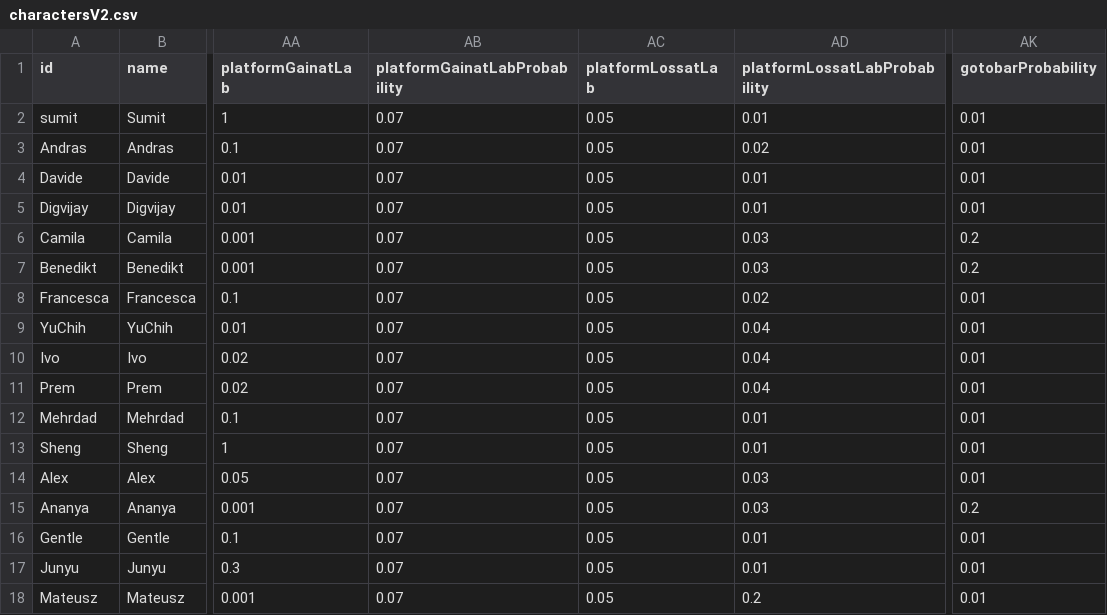
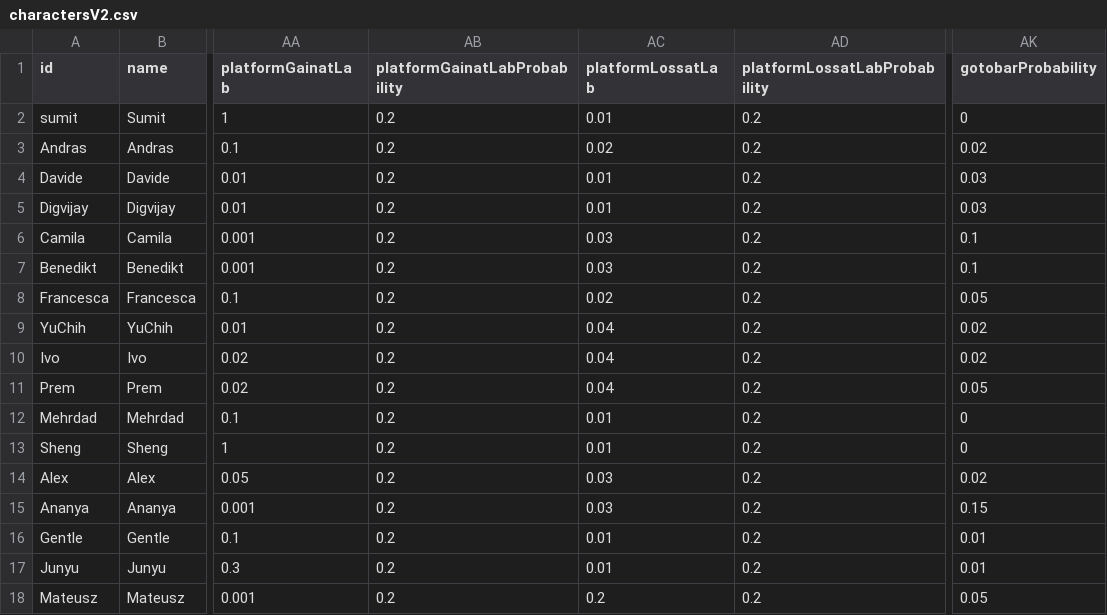
Before and after one commit to sumit-agreatteacher/sumit.github.io, a CSV file: charactersV2.csv, drawn as a sheet; only a part is shown, gaps mark what is left out; the diff covers the shown part only; the diff names each change by its address in the sheet, - before the commit and + after, or states it on an @@ line.

```diff
--- a/charactersV2.csv
+++ b/charactersV2.csv
-AB2:AB18 (platformGainatLabProbability): 0.07
+AB2:AB18 (platformGainatLabProbability): 0.2
-AC2 (platformLossatLab): 0.05
+AC2 (platformLossatLab): 0.01
-AD2 (platformLossatLabProbability): 0.01
+AD2 (platformLossatLabProbability): 0.2
-AK2 (gotobarProbability): 0.01
+AK2 (gotobarProbability): 0
-AC3 (platformLossatLab): 0.05
+AC3 (platformLossatLab): 0.02
-AD3 (platformLossatLabProbability): 0.02
+AD3 (platformLossatLabProbability): 0.2
-AK3 (gotobarProbability): 0.01
+AK3 (gotobarProbability): 0.02
-AC4:AC5 (platformLossatLab): 0.05
+AC4:AC5 (platformLossatLab): 0.01
-AD4:AD5 (platformLossatLabProbability): 0.01
+AD4:AD5 (platformLossatLabProbability): 0.2
-AK4:AK5 (gotobarProbability): 0.01
+AK4:AK5 (gotobarProbability): 0.03
-AC6:AC7 (platformLossatLab): 0.05
+AC6:AC7 (platformLossatLab): 0.03
-AD6:AD7 (platformLossatLabProbability): 0.03
+AD6:AD7 (platformLossatLabProbability): 0.2
-AK6:AK7 (gotobarProbability): 0.2
+AK6:AK7 (gotobarProbability): 0.1
-AC8 (platformLossatLab): 0.05
+AC8 (platformLossatLab): 0.02
-AD8 (platformLossatLabProbability): 0.02
+AD8 (platformLossatLabProbability): 0.2
-AK8 (gotobarProbability): 0.01
+AK8 (gotobarProbability): 0.05
-AC9:AC11 (platformLossatLab): 0.05
+AC9:AC11 (platformLossatLab): 0.04
-AD9:AD11 (platformLossatLabProbability): 0.04
+AD9:AD11 (platformLossatLabProbability): 0.2
-AK9:AK10 (gotobarProbability): 0.01
+AK9:AK10 (gotobarProbability): 0.02
-AK11 (gotobarProbability): 0.01
+AK11 (gotobarProbability): 0.05
-AC12:AC13 (platformLossatLab): 0.05
+AC12:AC13 (platformLossatLab): 0.01
-AD12:AD13 (platformLossatLabProbability): 0.01
+AD12:AD13 (platformLossatLabProbability): 0.2
-AK12:AK13 (gotobarProbability): 0.01
+AK12:AK13 (gotobarProbability): 0
-AC14:AC15 (platformLossatLab): 0.05
+AC14:AC15 (platformLossatLab): 0.03
-AD14:AD15 (platformLossatLabProbability): 0.03
+AD14:AD15 (platformLossatLabProbability): 0.2
-AK14 (gotobarProbability): 0.01
+AK14 (gotobarProbability): 0.02
-AK15 (gotobarProbability): 0.2
+AK15 (gotobarProbability): 0.15
-AC16:AC17 (platformLossatLab): 0.05
+AC16:AC17 (platformLossatLab): 0.01
-AD16:AD17 (platformLossatLabProbability): 0.01
+AD16:AD17 (platformLossatLabProbability): 0.2
-AC18 (platformLossatLab): 0.05
+AC18 (platformLossatLab): 0.2
-AK18 (gotobarProbability): 0.01
+AK18 (gotobarProbability): 0.05
```
Also changed, not shown: 32 edited cells elsewhere in this file, 2 other files.
